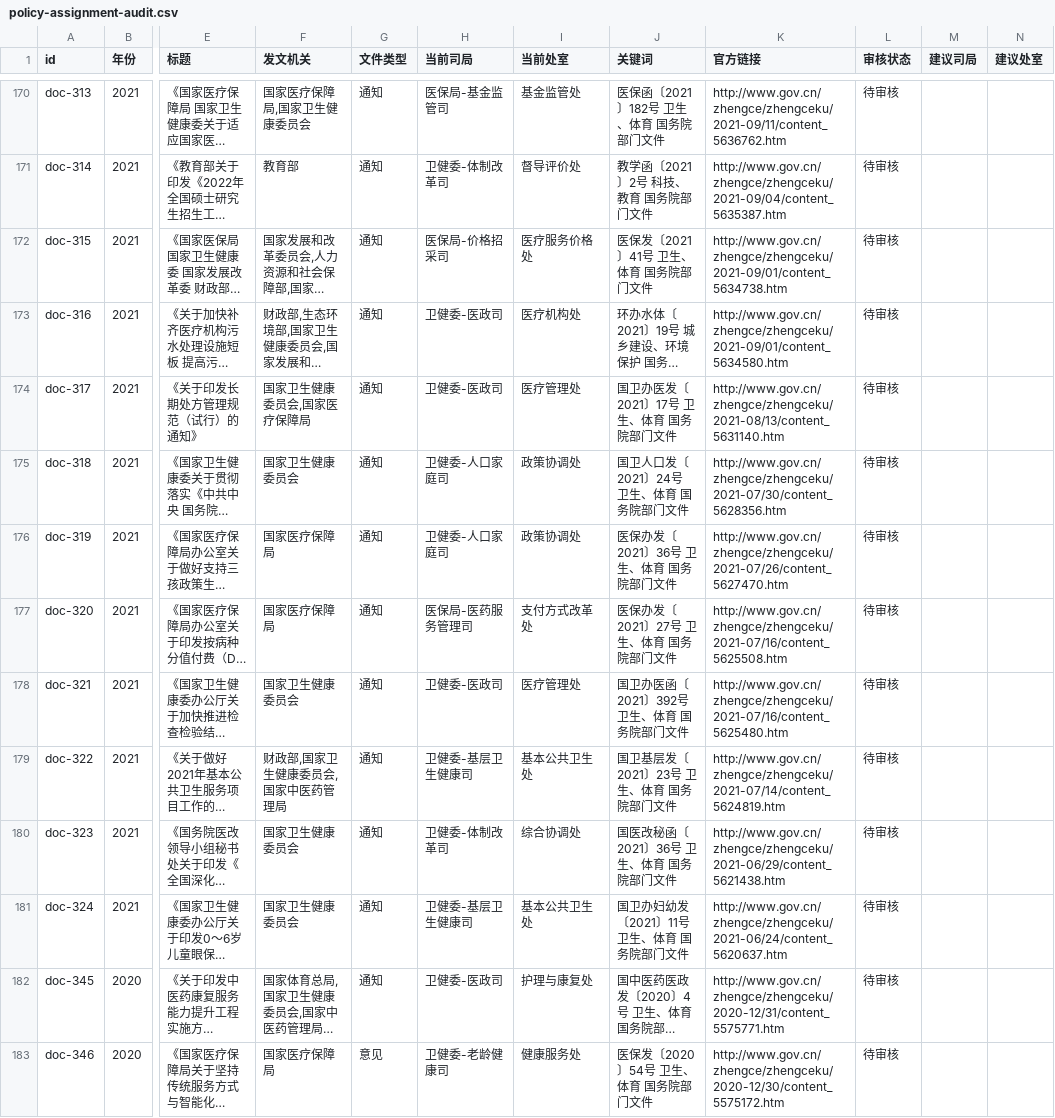
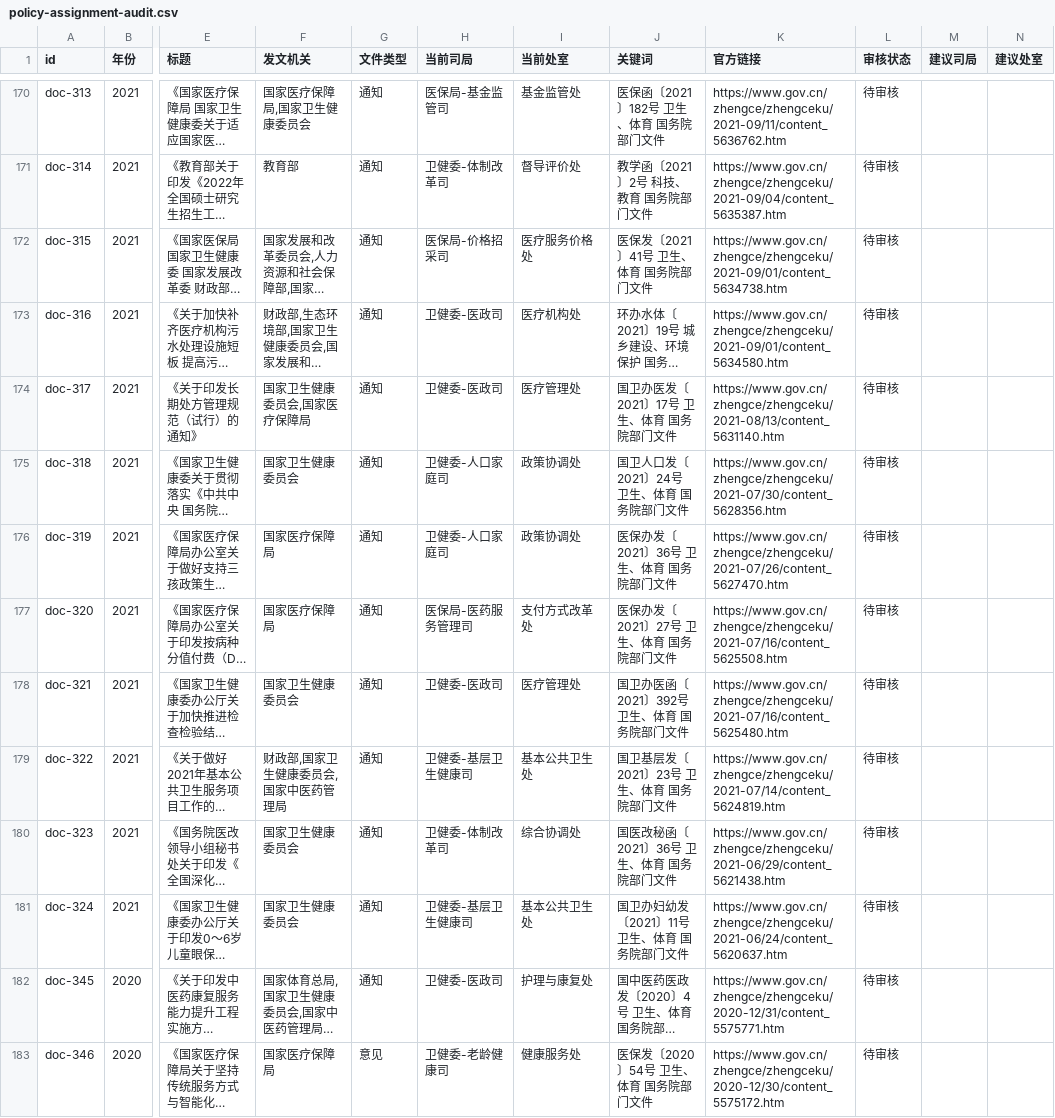
Before and after one commit to xujiann/healthpolicy, a CSV file: policy-assignment-audit.csv, drawn as a sheet; only a part is shown, gaps mark what is left out; long unchanged cells end in …; the diff covers the shown part only; the diff names each change by its address in the sheet, - before the commit and + after, or states it on an @@ line.

```diff
--- a/policy-assignment-audit.csv
+++ b/policy-assignment-audit.csv
-K170 (官方链接): http://www.gov.cn/zhengce/zhengceku/2021-09/11/content_5636762.htm
+K170 (官方链接): https://www.gov.cn/zhengce/zhengceku/2021-09/11/content_5636762.htm
-K171 (官方链接): http://www.gov.cn/zhengce/zhengceku/2021-09/04/content_5635387.htm
+K171 (官方链接): https://www.gov.cn/zhengce/zhengceku/2021-09/04/content_5635387.htm
-K172 (官方链接): http://www.gov.cn/zhengce/zhengceku/2021-09/01/content_5634738.htm
+K172 (官方链接): https://www.gov.cn/zhengce/zhengceku/2021-09/01/content_5634738.htm
-K173 (官方链接): http://www.gov.cn/zhengce/zhengceku/2021-09/01/content_5634580.htm
+K173 (官方链接): https://www.gov.cn/zhengce/zhengceku/2021-09/01/content_5634580.htm
-K174 (官方链接): http://www.gov.cn/zhengce/zhengceku/2021-08/13/content_5631140.htm
+K174 (官方链接): https://www.gov.cn/zhengce/zhengceku/2021-08/13/content_5631140.htm
-K175 (官方链接): http://www.gov.cn/zhengce/zhengceku/2021-07/30/content_5628356.htm
+K175 (官方链接): https://www.gov.cn/zhengce/zhengceku/2021-07/30/content_5628356.htm
-K176 (官方链接): http://www.gov.cn/zhengce/zhengceku/2021-07/26/content_5627470.htm
+K176 (官方链接): https://www.gov.cn/zhengce/zhengceku/2021-07/26/content_5627470.htm
-K177 (官方链接): http://www.gov.cn/zhengce/zhengceku/2021-07/16/content_5625508.htm
+K177 (官方链接): https://www.gov.cn/zhengce/zhengceku/2021-07/16/content_5625508.htm
-K178 (官方链接): http://www.gov.cn/zhengce/zhengceku/2021-07/16/content_5625480.htm
+K178 (官方链接): https://www.gov.cn/zhengce/zhengceku/2021-07/16/content_5625480.htm
-K179 (官方链接): http://www.gov.cn/zhengce/zhengceku/2021-07/14/content_5624819.htm
+K179 (官方链接): https://www.gov.cn/zhengce/zhengceku/2021-07/14/content_5624819.htm
-K180 (官方链接): http://www.gov.cn/zhengce/zhengceku/2021-06/29/content_5621438.htm
+K180 (官方链接): https://www.gov.cn/zhengce/zhengceku/2021-06/29/content_5621438.htm
-K181 (官方链接): http://www.gov.cn/zhengce/zhengceku/2021-06/24/content_5620637.htm
+K181 (官方链接): https://www.gov.cn/zhengce/zhengceku/2021-06/24/content_5620637.htm
-K182 (官方链接): http://www.gov.cn/zhengce/zhengceku/2020-12/31/content_5575771.htm
+K182 (官方链接): https://www.gov.cn/zhengce/zhengceku/2020-12/31/content_5575771.htm
-K183 (官方链接): http://www.gov.cn/zhengce/zhengceku/2020-12/30/content_5575172.htm
+K183 (官方链接): https://www.gov.cn/zhengce/zhengceku/2020-12/30/content_5575172.htm
```
Also changed, not shown: 168 edited cells elsewhere in this file, 37 other files.
